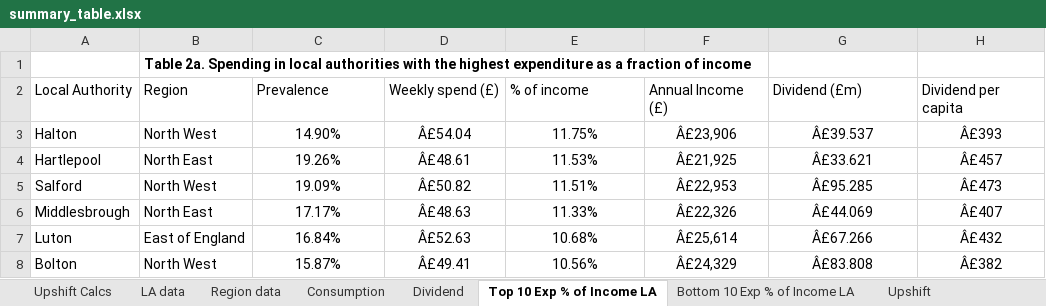
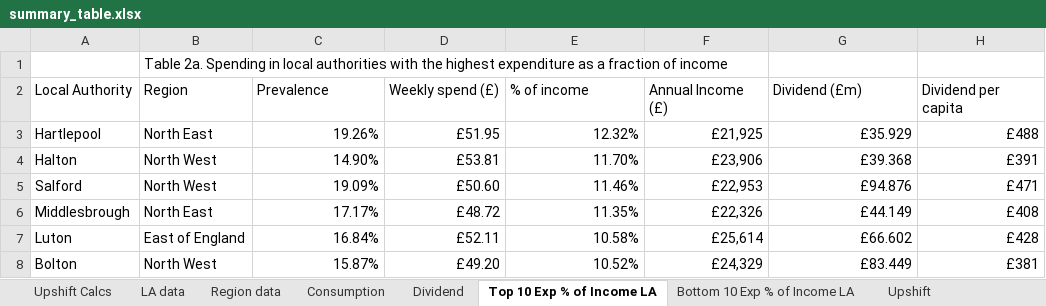
Before and after one commit to STAPM/smoke-free-dividend, an Excel workbook: output/main results/summary_table.xlsx, sheet Top 10 Exp % of Income LA, drawn as a sheet; only a part is shown; values as stored, in another font and other column widths than the file's, no borders; removed rows and columns are numbered as before the commit, all else as after; the diff covers the shown part only; the diff names each change by its address in the sheet, - before the commit and + after, or states it on an @@ line.

```diff
--- a/output/main results/summary_table.xlsx (sheet Top 10 Exp % of Income LA)
+++ b/output/main results/summary_table.xlsx (sheet Top 10 Exp % of Income LA)
-B1 bold: on
+B1 bold: off
+row 3: Hartlepool | North East | 19.26% | £51.95 | 12.32% | £21,925 | £35.929 | £488
-C4:H4 alignment: center
+C4:H4 alignment: right
-D4 (Weekly spend (£)): Â£54.04
+D4 (Weekly spend (£)): £53.81
-E4 (% of income): 11.75%
+E4 (% of income): 11.70%
-F4 (Annual Income (£)): Â£23,906
+F4 (Annual Income (£)): £23,906
-G4 (Dividend (£m)): Â£39.537
+G4 (Dividend (£m)): £39.368
-H4 (Dividend per capita): Â£393
+H4 (Dividend per capita): £391
-row 4: Hartlepool | North East | 19.26% | Â£48.61 | 11.53% | Â£21,925 | Â£33.621 | Â£457
-C5:H8 alignment: center
+C5:H8 alignment: right
-D5 (Weekly spend (£)): Â£50.82
+D5 (Weekly spend (£)): £50.60
-E5 (% of income): 11.51%
+E5 (% of income): 11.46%
-F5 (Annual Income (£)): Â£22,953
+F5 (Annual Income (£)): £22,953
-G5 (Dividend (£m)): Â£95.285
+G5 (Dividend (£m)): £94.876
-H5 (Dividend per capita): Â£473
+H5 (Dividend per capita): £471
-D6 (Weekly spend (£)): Â£48.63
+D6 (Weekly spend (£)): £48.72
-E6 (% of income): 11.33%
+E6 (% of income): 11.35%
-F6 (Annual Income (£)): Â£22,326
+F6 (Annual Income (£)): £22,326
-G6 (Dividend (£m)): Â£44.069
+G6 (Dividend (£m)): £44.149
-H6 (Dividend per capita): Â£407
+H6 (Dividend per capita): £408
-D7 (Weekly spend (£)): Â£52.63
+D7 (Weekly spend (£)): £52.11
-E7 (% of income): 10.68%
+E7 (% of income): 10.58%
-F7 (Annual Income (£)): Â£25,614
+F7 (Annual Income (£)): £25,614
-G7 (Dividend (£m)): Â£67.266
+G7 (Dividend (£m)): £66.602
-H7 (Dividend per capita): Â£432
+H7 (Dividend per capita): £428
-D8 (Weekly spend (£)): Â£49.41
+D8 (Weekly spend (£)): £49.20
-E8 (% of income): 10.56%
+E8 (% of income): 10.52%
-F8 (Annual Income (£)): Â£24,329
+F8 (Annual Income (£)): £24,329
-G8 (Dividend (£m)): Â£83.808
+G8 (Dividend (£m)): £83.449
-H8 (Dividend per capita): Â£382
+H8 (Dividend per capita): £381
```
Also changed, not shown: 20 edited cells and cell formats elsewhere in this sheet, sheet LA data, sheet Consumption, sheet Bottom 10 Exp % of Income LA, sheet Region data, sheet Dividend, sheet Average Tobacco Spend, 2 more sheets, formulas that keep their value, 32 other files.
